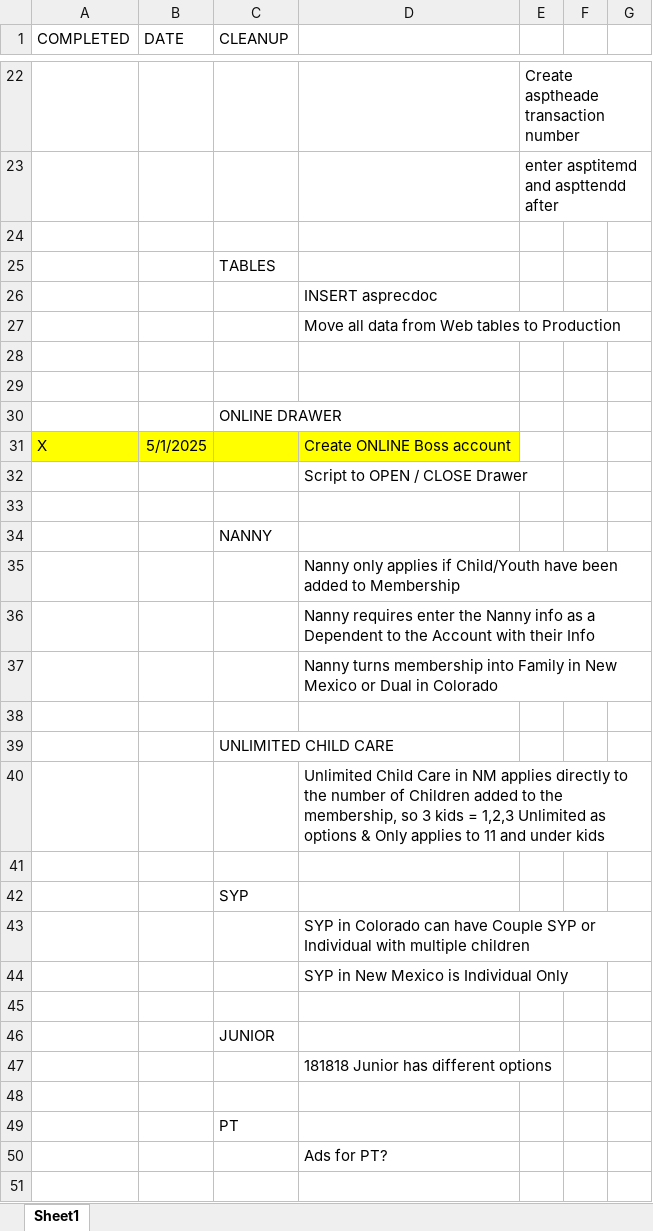
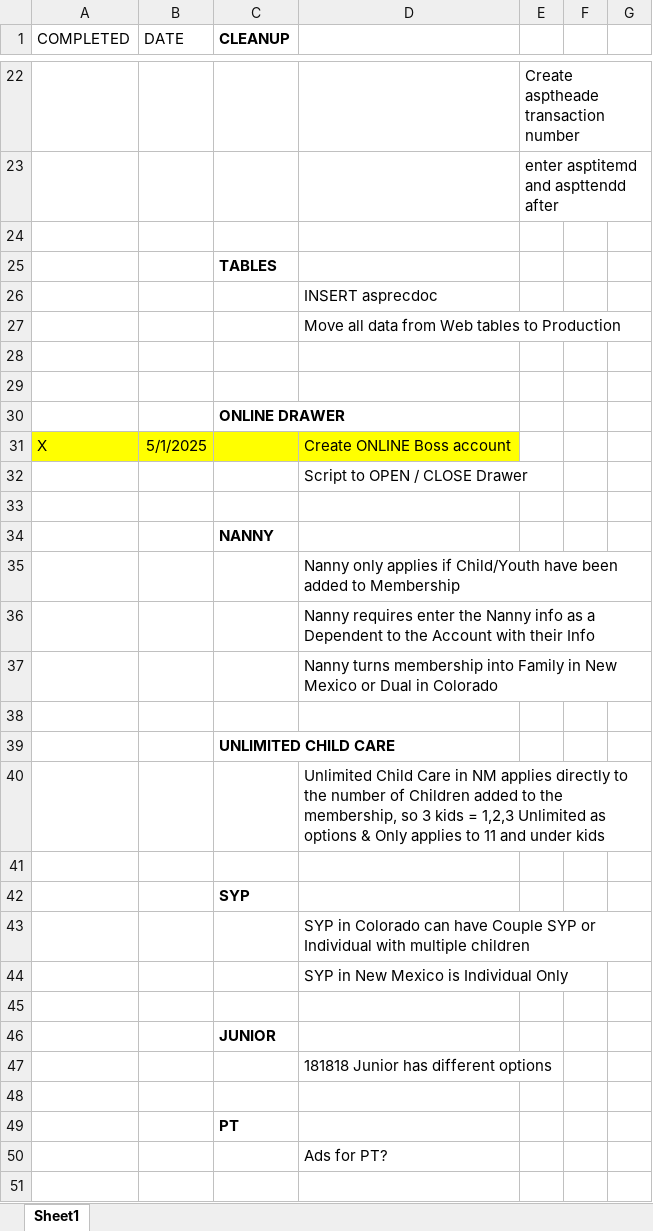
Before and after one commit to GeminiXM/Online_Enrollment, an Excel workbook: Online Enrollment Check Listxlsx.xlsx, sheet Sheet1, drawn as a sheet; only a part is shown, gaps mark what is left out; values as stored, in another font and other column widths than the file's, no borders; the diff covers the shown part only; the diff names each change by its address in the sheet, - before the commit and + after, or states it on an @@ line.

```diff
--- a/Online Enrollment Check Listxlsx.xlsx (sheet Sheet1)
+++ b/Online Enrollment Check Listxlsx.xlsx (sheet Sheet1)
-C1 bold: off
+C1 bold: on
-C25 bold: off
+C25 bold: on
-C30 bold: off
+C30 bold: on
-C34 bold: off
+C34 bold: on
-C39 bold: off
+C39 bold: on
-C42 bold: off
+C42 bold: on
-C46 bold: off
+C46 bold: on
-C49 bold: off
+C49 bold: on
```
Also changed, not shown: 4 added rows, 2 removed rows and cell formats elsewhere in this sheet, 5 other files.
